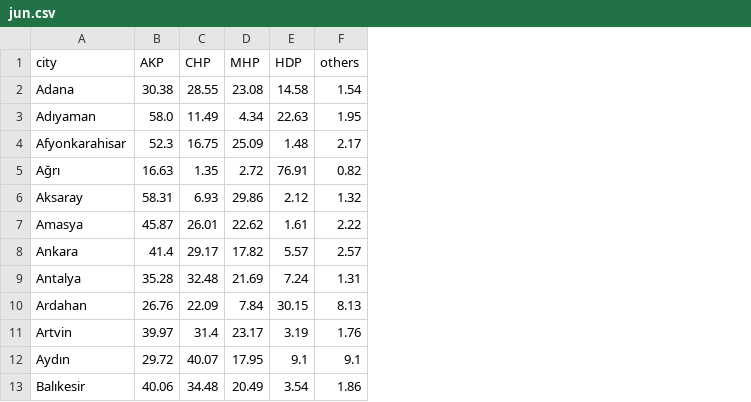
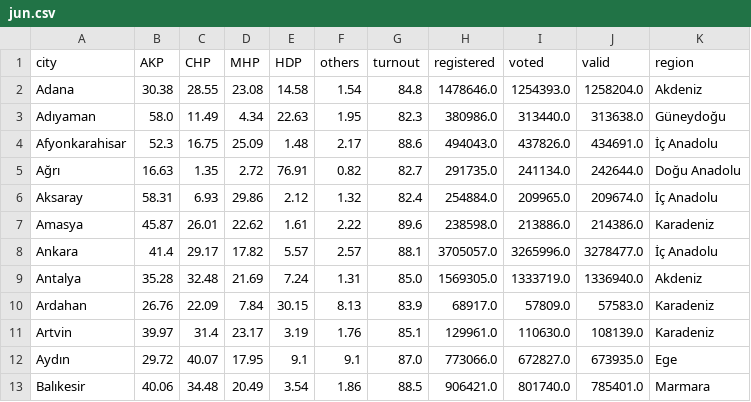
Before and after one commit to oztalha/2015-11-01-Elections-Turkey, a CSV file: data/jun.csv, drawn as a sheet; only a part is shown; the diff names each change by its address in the sheet, - before the commit and + after, or states it on an @@ line.

```diff
--- a/data/jun.csv
+++ b/data/jun.csv
+column G (turnout), rows 2-13: 84.8 | 82.3 | 88.6 | 82.7 | 82.4 | 89.6 | 88.1 | 85.0 | 83.9 | 85.1 | 87.0 | 88.5
+column H (registered), rows 2-13: 1478646.0 | 380986.0 | 494043.0 | 291735.0 | 254884.0 | 238598.0 | 3705057.0 | 1569305.0 | 68917.0 | 129961.0 | 773066.0 | 906421.0
+column I (voted), rows 2-13: 1254393.0 | 313440.0 | 437826.0 | 241134.0 | 209965.0 | 213886.0 | 3265996.0 | 1333719.0 | 57809.0 | 110630.0 | 672827.0 | 801740.0
+column J (valid), rows 2-13: 1258204.0 | 313638.0 | 434691.0 | 242644.0 | 209674.0 | 214386.0 | 3278477.0 | 1336940.0 | 57583.0 | 108139.0 | 673935.0 | 785401.0
+column K (region), rows 2-13: Akdeniz | Güneydoğu | İç Anadolu | Doğu Anadolu | İç Anadolu | Karadeniz | İç Anadolu | Akdeniz | Karadeniz | Karadeniz | Ege | Marmara
```
Also changed, not shown: data/nov.csv, 7 other files.
